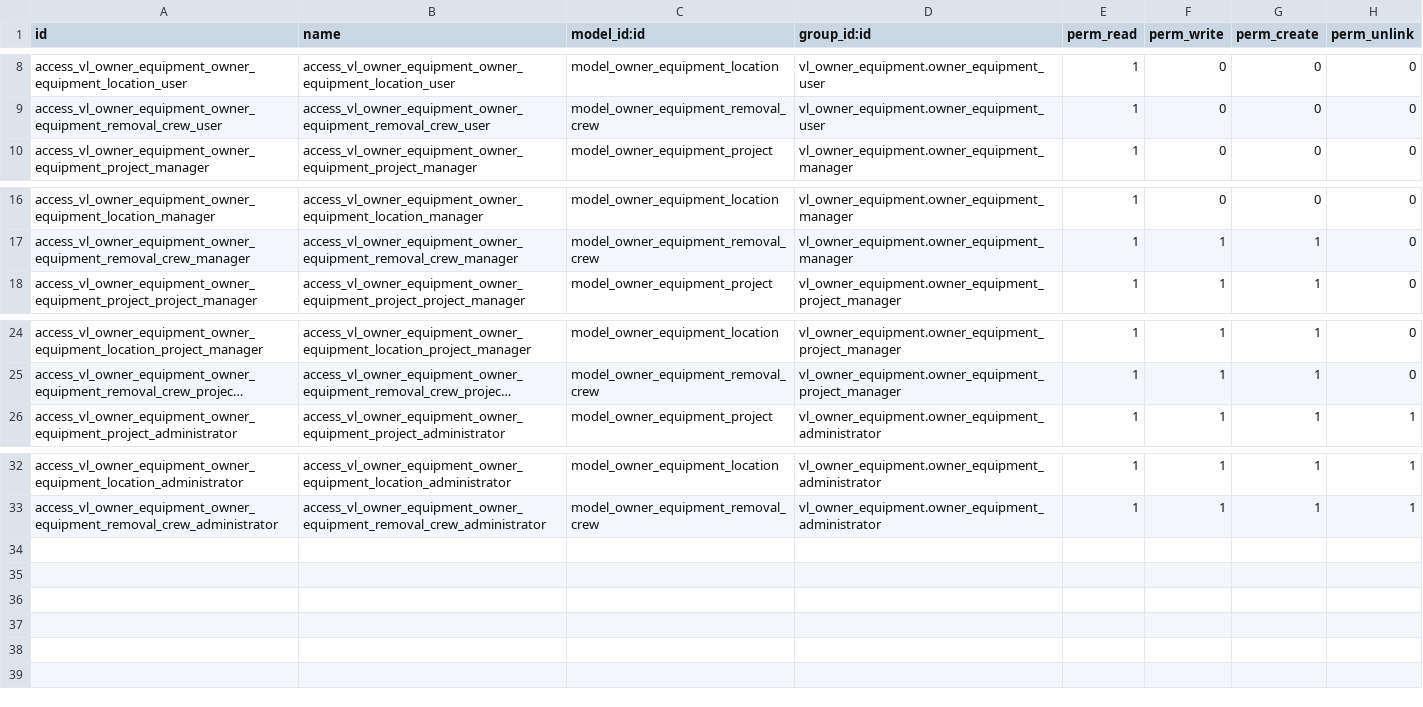
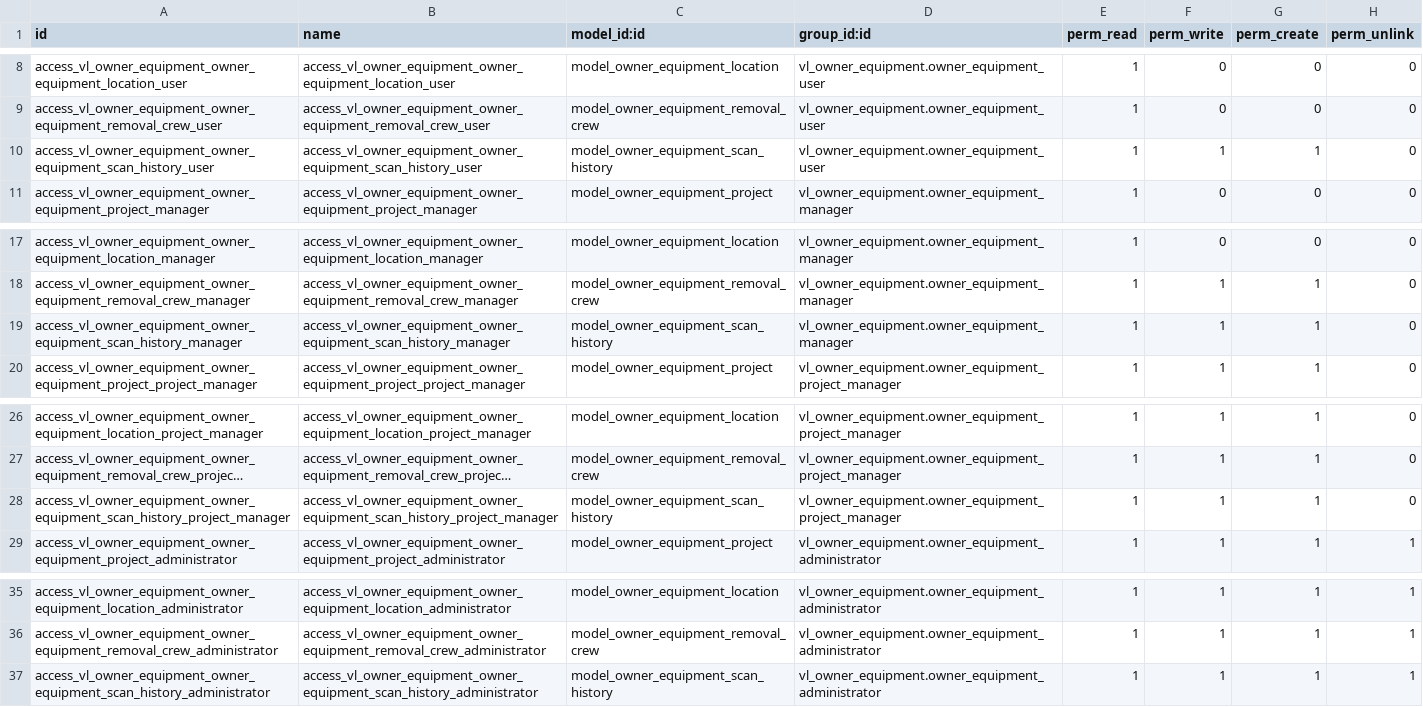
Before and after one commit to decodio/lenac_odoo_custom, a CSV file: vl_owner_equipment/security/ir.model.access.csv, drawn as a sheet; only a part is shown, gaps mark what is left out; long unchanged cells end in …; the diff names each change by its address in the sheet, - before the commit and + after, or states it on an @@ line.

Commit message:
Added security for scan history model

```diff
--- a/vl_owner_equipment/security/ir.model.access.csv
+++ b/vl_owner_equipment/security/ir.model.access.csv
+row 10: access_vl_owner_equipment_owner_equipment_scan_history_user | access_vl_owner_equipment_owner_equipment_scan_history_user | model_owner_equipment_scan_history | vl_owner_equipment.owner_equipment_user | 1 | 1 | 1 | 0
+row 19: access_vl_owner_equipment_owner_equipment_scan_history_manager | access_vl_owner_equipment_owner_equipment_scan_history_manager | model_owner_equipment_scan_history | vl_owner_equipment.owner_equipment_manager | 1 | 1 | 1 | 0
+row 28: access_vl_owner_equipment_owner_equipment_scan_history_project_manager | access_vl_owner_equipment_owner_equipment_scan_history_project_manager | model_owner_equipment_scan_history | vl_owner_equipment.owner_equipment_project_manager | 1 | 1 | 1 | 0
+row 37: access_vl_owner_equipment_owner_equipment_scan_history_administrator | access_vl_owner_equipment_owner_equipment_scan_history_administrator | model_owner_equipment_scan_history | vl_owner_equipment.owner_equipment_administrator | 1 | 1 | 1 | 1
```
